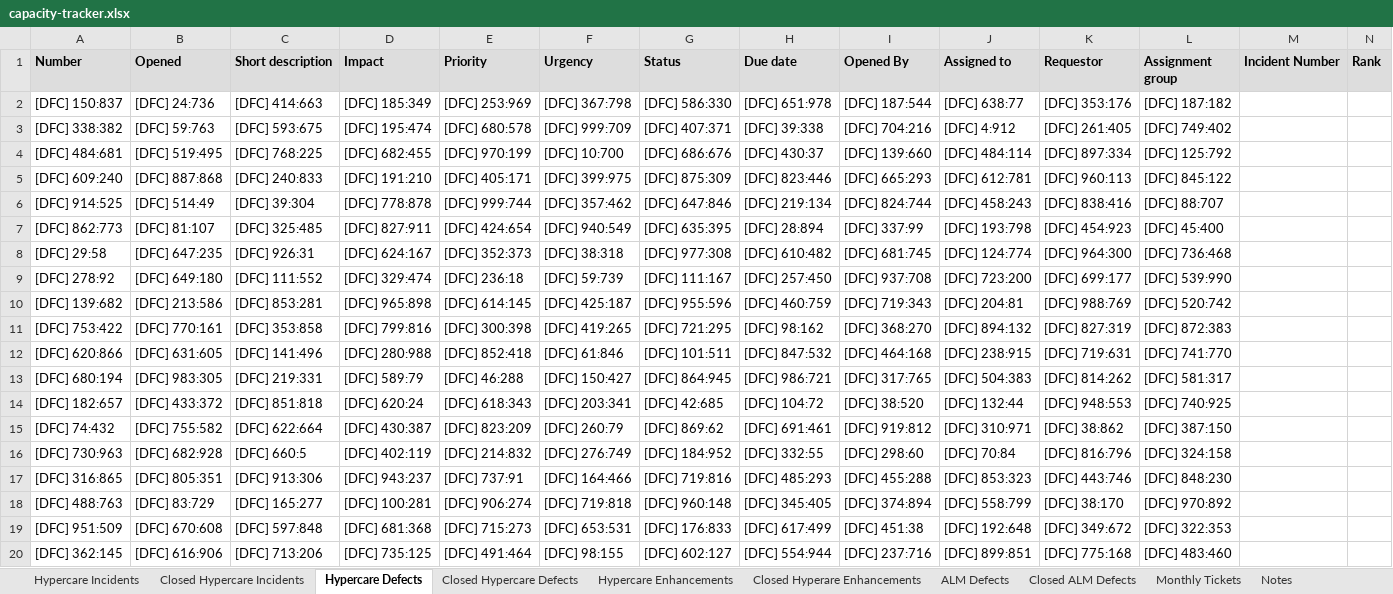
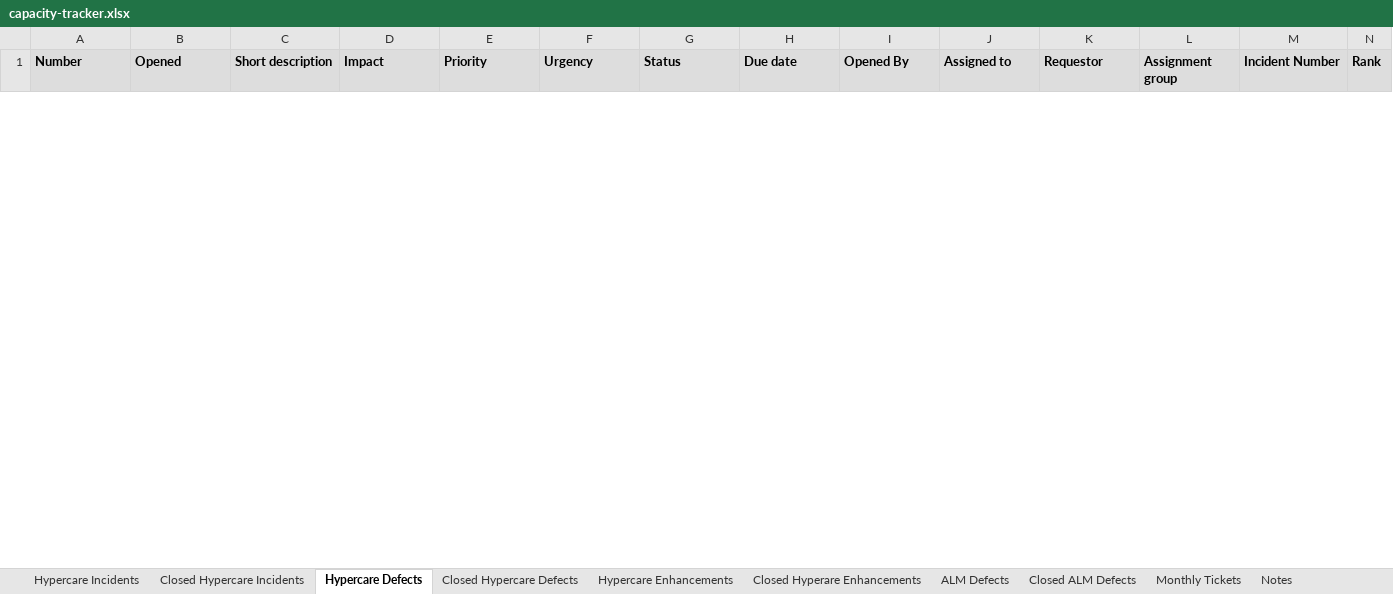
Before and after one commit to jezpakani/ExcelPY, an Excel workbook: capacity-tracker.xlsx, sheet Hypercare Defects, drawn as a sheet; only a part is shown; values as stored, in another font and other column widths than the file's, no borders; removed rows and columns are numbered as before the commit, all else as after; the diff covers the shown part only; the diff names each change by its address in the sheet, - before the commit and + after, or states it on an @@ line.

```diff
--- a/capacity-tracker.xlsx (sheet Hypercare Defects)
+++ b/capacity-tracker.xlsx (sheet Hypercare Defects)
-row 2: [DFC] 150:837 | [DFC] 24:736 | [DFC] 414:663 | [DFC] 185:349 | [DFC] 253:969 | [DFC] 367:798 | [DFC] 586:330 | [DFC] 651:978 | [DFC] 187:544 | [DFC] 638:77 | [DFC] 353:176 | [DFC] 187:182
-row 3: [DFC] 338:382 | [DFC] 59:763 | [DFC] 593:675 | [DFC] 195:474 | [DFC] 680:578 | [DFC] 999:709 | [DFC] 407:371 | [DFC] 39:338 | [DFC] 704:216 | [DFC] 4:912 | [DFC] 261:405 | [DFC] 749:402
-row 4: [DFC] 484:681 | [DFC] 519:495 | [DFC] 768:225 | [DFC] 682:455 | [DFC] 970:199 | [DFC] 10:700 | [DFC] 686:676 | [DFC] 430:37 | [DFC] 139:660 | [DFC] 484:114 | [DFC] 897:334 | [DFC] 125:792
-row 5: [DFC] 609:240 | [DFC] 887:868 | [DFC] 240:833 | [DFC] 191:210 | [DFC] 405:171 | [DFC] 399:975 | [DFC] 875:309 | [DFC] 823:446 | [DFC] 665:293 | [DFC] 612:781 | [DFC] 960:113 | [DFC] 845:122
-row 6: [DFC] 914:525 | [DFC] 514:49 | [DFC] 39:304 | [DFC] 778:878 | [DFC] 999:744 | [DFC] 357:462 | [DFC] 647:846 | [DFC] 219:134 | [DFC] 824:744 | [DFC] 458:243 | [DFC] 838:416 | [DFC] 88:707
-row 7: [DFC] 862:773 | [DFC] 81:107 | [DFC] 325:485 | [DFC] 827:911 | [DFC] 424:654 | [DFC] 940:549 | [DFC] 635:395 | [DFC] 28:894 | [DFC] 337:99 | [DFC] 193:798 | [DFC] 454:923 | [DFC] 45:400
-row 8: [DFC] 29:58 | [DFC] 647:235 | [DFC] 926:31 | [DFC] 624:167 | [DFC] 352:373 | [DFC] 38:318 | [DFC] 977:308 | [DFC] 610:482 | [DFC] 681:745 | [DFC] 124:774 | [DFC] 964:300 | [DFC] 736:468
-row 9: [DFC] 278:92 | [DFC] 649:180 | [DFC] 111:552 | [DFC] 329:474 | [DFC] 236:18 | [DFC] 59:739 | [DFC] 111:167 | [DFC] 257:450 | [DFC] 937:708 | [DFC] 723:200 | [DFC] 699:177 | [DFC] 539:990
-row 10: [DFC] 139:682 | [DFC] 213:586 | [DFC] 853:281 | [DFC] 965:898 | [DFC] 614:145 | [DFC] 425:187 | [DFC] 955:596 | [DFC] 460:759 | [DFC] 719:343 | [DFC] 204:81 | [DFC] 988:769 | [DFC] 520:742
-row 11: [DFC] 753:422 | [DFC] 770:161 | [DFC] 353:858 | [DFC] 799:816 | [DFC] 300:398 | [DFC] 419:265 | [DFC] 721:295 | [DFC] 98:162 | [DFC] 368:270 | [DFC] 894:132 | [DFC] 827:319 | [DFC] 872:383
-row 12: [DFC] 620:866 | [DFC] 631:605 | [DFC] 141:496 | [DFC] 280:988 | [DFC] 852:418 | [DFC] 61:846 | [DFC] 101:511 | [DFC] 847:532 | [DFC] 464:168 | [DFC] 238:915 | [DFC] 719:631 | [DFC] 741:770
-row 13: [DFC] 680:194 | [DFC] 983:305 | [DFC] 219:331 | [DFC] 589:79 | [DFC] 46:288 | [DFC] 150:427 | [DFC] 864:945 | [DFC] 986:721 | [DFC] 317:765 | [DFC] 504:383 | [DFC] 814:262 | [DFC] 581:317
-row 14: [DFC] 182:657 | [DFC] 433:372 | [DFC] 851:818 | [DFC] 620:24 | [DFC] 618:343 | [DFC] 203:341 | [DFC] 42:685 | [DFC] 104:72 | [DFC] 38:520 | [DFC] 132:44 | [DFC] 948:553 | [DFC] 740:925
-row 15: [DFC] 74:432 | [DFC] 755:582 | [DFC] 622:664 | [DFC] 430:387 | [DFC] 823:209 | [DFC] 260:79 | [DFC] 869:62 | [DFC] 691:461 | [DFC] 919:812 | [DFC] 310:971 | [DFC] 38:862 | [DFC] 387:150
-row 16: [DFC] 730:963 | [DFC] 682:928 | [DFC] 660:5 | [DFC] 402:119 | [DFC] 214:832 | [DFC] 276:749 | [DFC] 184:952 | [DFC] 332:55 | [DFC] 298:60 | [DFC] 70:84 | [DFC] 816:796 | [DFC] 324:158
-row 17: [DFC] 316:865 | [DFC] 805:351 | [DFC] 913:306 | [DFC] 943:237 | [DFC] 737:91 | [DFC] 164:466 | [DFC] 719:816 | [DFC] 485:293 | [DFC] 455:288 | [DFC] 853:323 | [DFC] 443:746 | [DFC] 848:230
-row 18: [DFC] 488:763 | [DFC] 83:729 | [DFC] 165:277 | [DFC] 100:281 | [DFC] 906:274 | [DFC] 719:818 | [DFC] 960:148 | [DFC] 345:405 | [DFC] 374:894 | [DFC] 558:799 | [DFC] 38:170 | [DFC] 970:892
-row 19: [DFC] 951:509 | [DFC] 670:608 | [DFC] 597:848 | [DFC] 681:368 | [DFC] 715:273 | [DFC] 653:531 | [DFC] 176:833 | [DFC] 617:499 | [DFC] 451:38 | [DFC] 192:648 | [DFC] 349:672 | [DFC] 322:353
-row 20: [DFC] 362:145 | [DFC] 616:906 | [DFC] 713:206 | [DFC] 735:125 | [DFC] 491:464 | [DFC] 98:155 | [DFC] 602:127 | [DFC] 554:944 | [DFC] 237:716 | [DFC] 899:851 | [DFC] 775:168 | [DFC] 483:460
```
Also changed, not shown: 49 added rows and 30 removed rows elsewhere in this sheet, sheet ALM Defects, sheet Hypercare Enhancements, sheet Hypercare Incidents, dump-defects.xlsx, dump-enhancements.xlsx, 2 other files.
